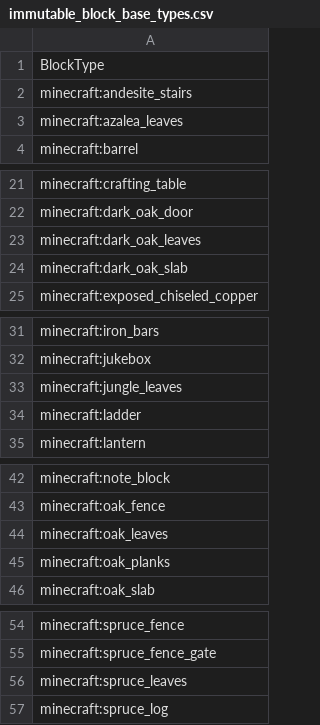
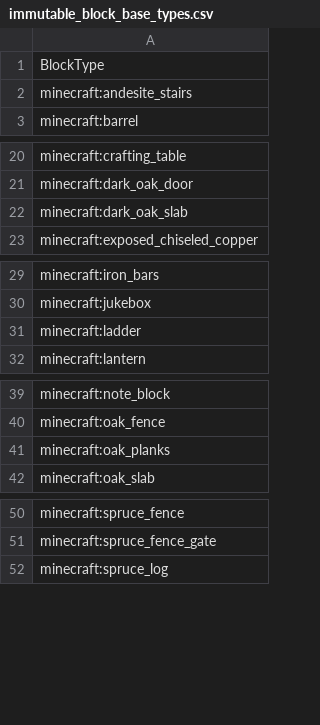
Before and after one commit to IsaacBraamGit/gdcm2025, a CSV file: immutable_block_base_types.csv, drawn as a sheet; only a part is shown, gaps mark what is left out.

```diff
--- a/immutable_block_base_types.csv
+++ b/immutable_block_base_types.csv
@@ -2,3 +2,2 @@ BlockType
 minecraft:andesite_stairs
-minecraft:azalea_leaves
 minecraft:barrel
@@ -22,3 +21,2 @@ minecraft:crafting_table
 minecraft:dark_oak_door
-minecraft:dark_oak_leaves
 minecraft:dark_oak_slab
@@ -32,3 +30,2 @@ minecraft:iron_bars
 minecraft:jukebox
-minecraft:jungle_leaves
 minecraft:ladder
@@ -43,3 +40,2 @@ minecraft:note_block
 minecraft:oak_fence
-minecraft:oak_leaves
 minecraft:oak_planks
@@ -55,3 +51,2 @@ minecraft:spruce_fence
 minecraft:spruce_fence_gate
-minecraft:spruce_leaves
 minecraft:spruce_log
```
Also changed, not shown: builds/processed/fhouse4.csv, 4 other files.
